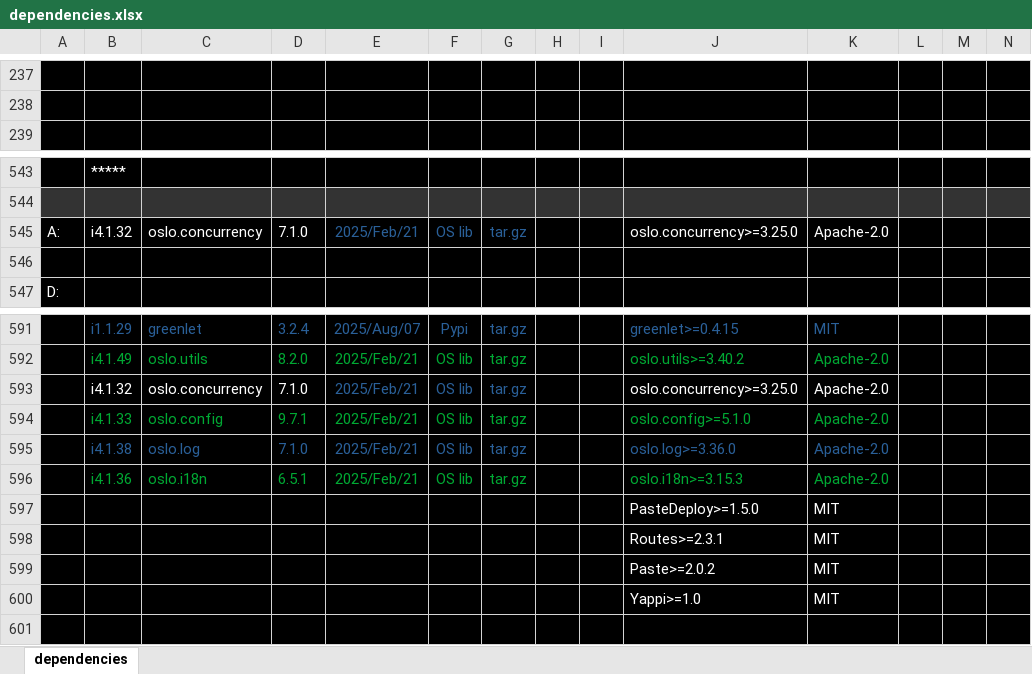
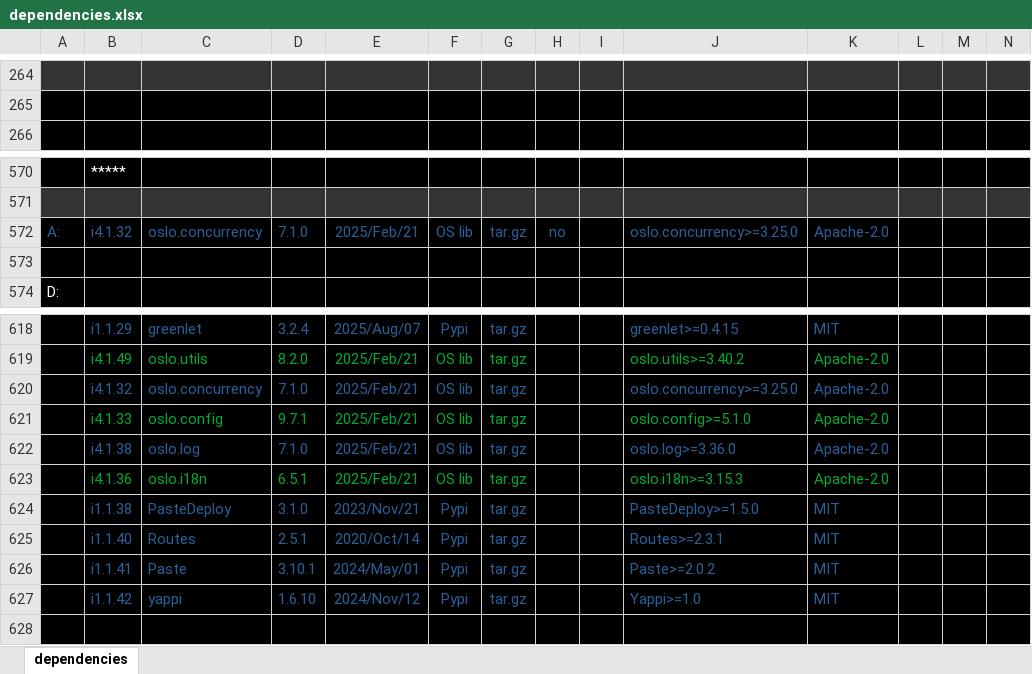
Before and after one commit to sevilla-larry/OpenStack-scripts, an Excel workbook: 25.1.Epoxy/dependencies.xlsx, sheet dependencies, drawn as a sheet; only a part is shown, gaps mark what is left out; values as stored, in another font and other column widths than the file's, no borders; removed rows and columns are numbered as before the commit, all else as after; rows hold the shown columns only; the diff covers the shown part only; the diff names each change by its address in the sheet, - before the commit and + after, or states it on an @@ line.

Commit message:
add PasteDeploy to yappi

```diff
--- a/25.1.Epoxy/dependencies.xlsx (sheet dependencies)
+++ b/25.1.Epoxy/dependencies.xlsx (sheet dependencies)
-A264:N264 fill: #000000
+A264:N264 fill: #333333
-A572:D572 text colour: #FFFFFF
+A572:D572 text colour: #2A6099
-H572: (empty)
+H572: no
-J572:K572 text colour: #FFFFFF
+J572:K572 text colour: #2A6099
-B620:D620 text colour: #FFFFFF
+B620:D620 text colour: #2A6099
-J620:K620 text colour: #FFFFFF
+J620:K620 text colour: #2A6099
-row 597:  |  |  |  |  |  |  |  |  | PasteDeploy>=1.5.0 | MIT
-row 598:  |  |  |  |  |  |  |  |  | Routes>=2.3.1 | MIT
-row 599:  |  |  |  |  |  |  |  |  | Paste>=2.0.2 | MIT
-row 600:  |  |  |  |  |  |  |  |  | Yappi>=1.0 | MIT
+row 624:  | i1.1.38 | PasteDeploy | 3.1.0 | 2023/Nov/21 | Pypi | tar.gz |  |  | PasteDeploy>=1.5.0 | MIT
+row 625:  | i1.1.40 | Routes | 2.5.1 | 2020/Oct/14 | Pypi | tar.gz |  |  | Routes>=2.3.1 | MIT
+row 626:  | i1.1.41 | Paste | 3.10.1 | 2024/May/01 | Pypi | tar.gz |  |  | Paste>=2.0.2 | MIT
+row 627:  | i1.1.42 | yappi | 1.6.10 | 2024/Nov/12 | Pypi | tar.gz |  |  | Yappi>=1.0 | MIT
```
Also changed, not shown: 27 added rows and cell formats elsewhere in this sheet, 11 other files.
